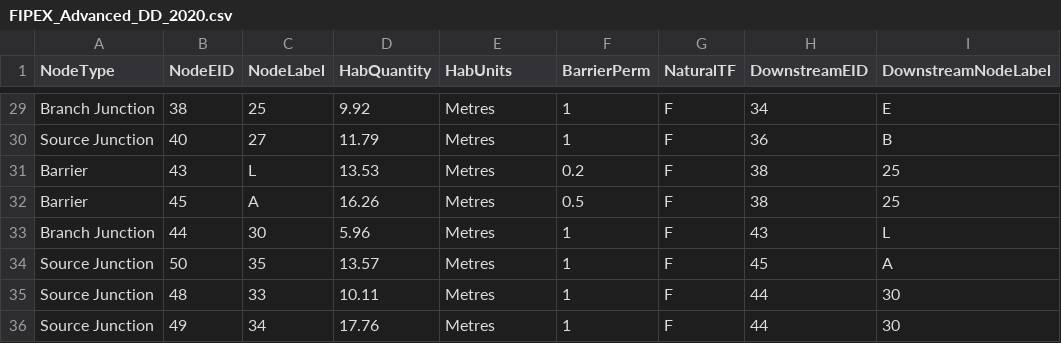
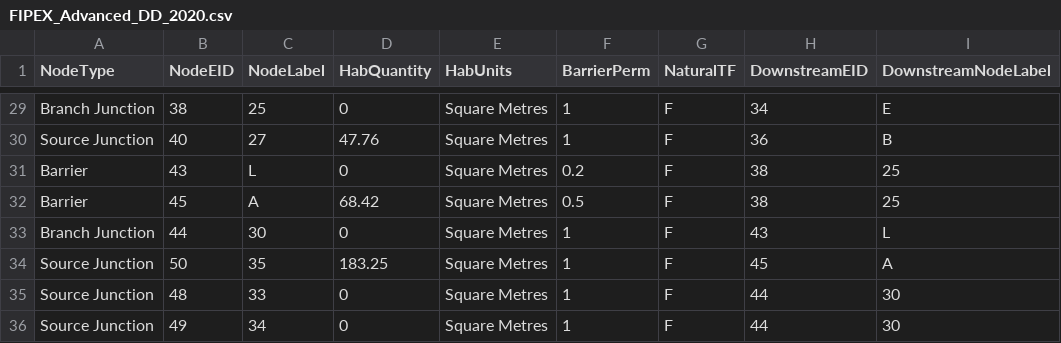
Before and after one commit to goldford/DCI-R-Code-2020, a CSV file: Dev/FIPEX_Advanced_DD_2020.csv, drawn as a sheet; only a part is shown, gaps mark what is left out; the diff covers the shown part only; the diff names each change by its address in the sheet, - before the commit and + after, or states it on an @@ line.

```diff
--- a/Dev/FIPEX_Advanced_DD_2020.csv
+++ b/Dev/FIPEX_Advanced_DD_2020.csv
-D29 (HabQuantity): 9.92
+D29 (HabQuantity): 0
-E29:E36 (HabUnits): Metres
+E29:E36 (HabUnits): Square Metres
-D30 (HabQuantity): 11.79
+D30 (HabQuantity): 47.76
-D31 (HabQuantity): 13.53
+D31 (HabQuantity): 0
-D32 (HabQuantity): 16.26
+D32 (HabQuantity): 68.42
-D33 (HabQuantity): 5.96
+D33 (HabQuantity): 0
-D34 (HabQuantity): 13.57
+D34 (HabQuantity): 183.25
-D35 (HabQuantity): 10.11
+D35 (HabQuantity): 0
-D36 (HabQuantity): 17.76
+D36 (HabQuantity): 0
```
Also changed, not shown: 54 edited cells elsewhere in this file, Dev/DCI_all_sections_dd.csv, 9 other files.
